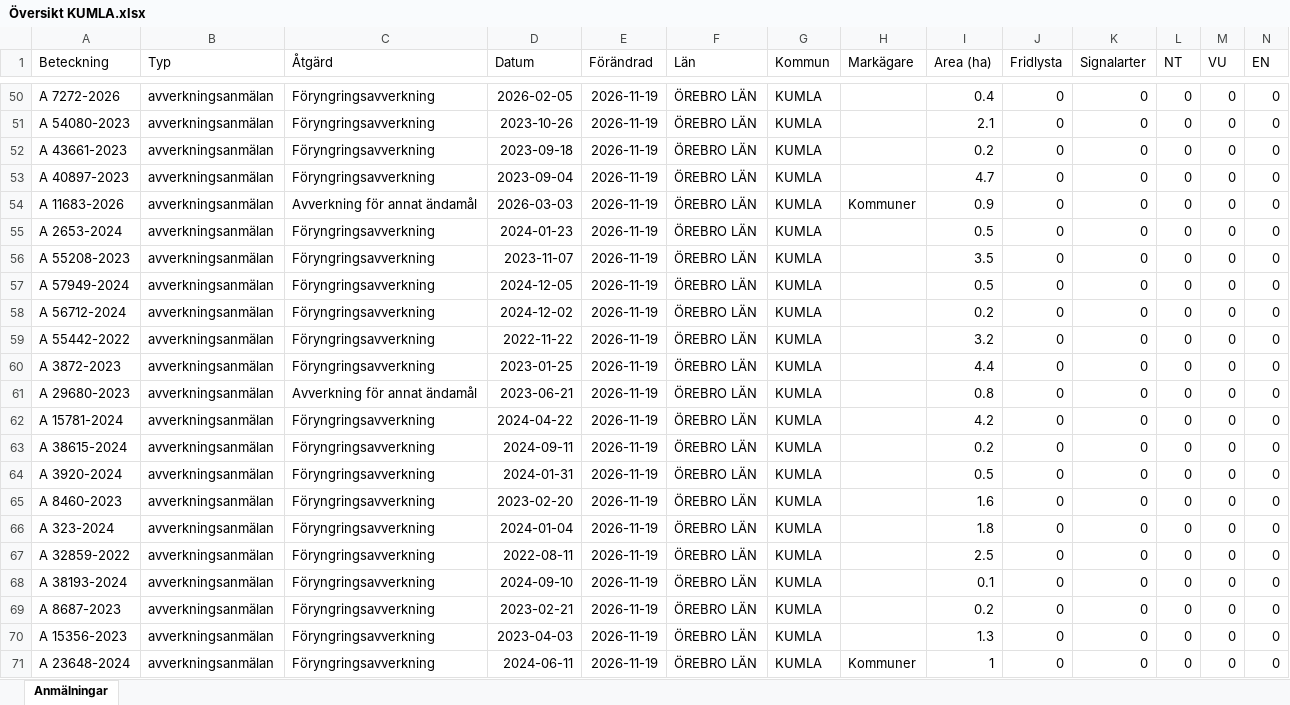
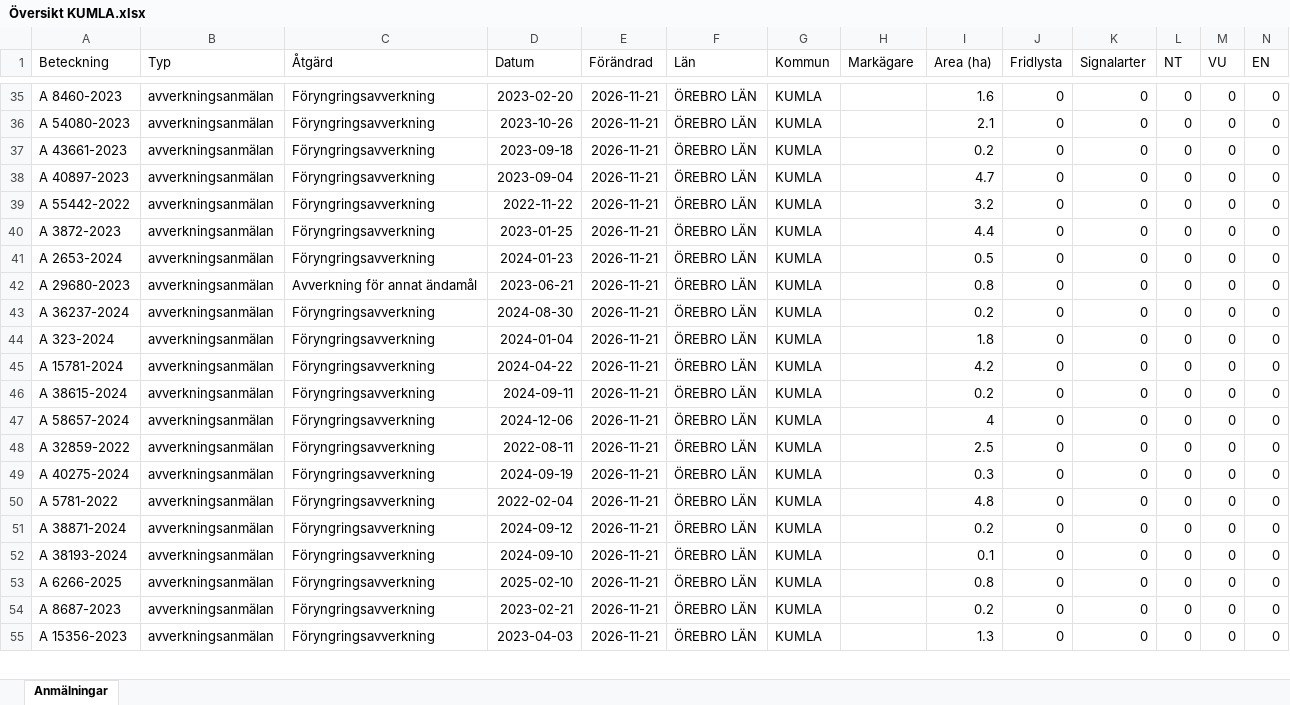
Before and after one commit to klasma/Logging_1881, an Excel workbook: Översikt KUMLA.xlsx, sheet Anmälningar, drawn as a sheet; only a part is shown, gaps mark what is left out; values as stored, in another font and other column widths than the file's, no borders; removed rows and columns are numbered as before the commit, all else as after; rows hold the shown columns only; the diff covers the shown part only; the diff names each change by its address in the sheet, - before the commit and + after, or states it on an @@ line.

```diff
--- a/Översikt KUMLA.xlsx (sheet Anmälningar)
+++ b/Översikt KUMLA.xlsx (sheet Anmälningar)
-A35 (Beteckning): A 7272-2026
+A35 (Beteckning): A 8460-2023
-D35 (Datum): 2026-02-05
+D35 (Datum): 2023-02-20
-E35:E38 (Förändrad): 2026-11-19
+E35:E38 (Förändrad): 2026-11-21
-I35 (Area (ha)): 0.4
+I35 (Area (ha)): 1.6
-row 54: A 11683-2026 | avverkningsanmälan | Avverkning för annat ändamål | 2026-03-03 | 2026-11-19 | ÖREBRO LÄN | KUMLA | Kommuner | 0.9 | 0 | 0 | 0 | 0 | 0
-row 55: A 2653-2024 | avverkningsanmälan | Föryngringsavverkning | 2024-01-23 | 2026-11-19 | ÖREBRO LÄN | KUMLA |  | 0.5 | 0 | 0 | 0 | 0 | 0
-row 56: A 55208-2023 | avverkningsanmälan | Föryngringsavverkning | 2023-11-07 | 2026-11-19 | ÖREBRO LÄN | KUMLA |  | 3.5 | 0 | 0 | 0 | 0 | 0
-row 57: A 57949-2024 | avverkningsanmälan | Föryngringsavverkning | 2024-12-05 | 2026-11-19 | ÖREBRO LÄN | KUMLA |  | 0.5 | 0 | 0 | 0 | 0 | 0
-row 58: A 56712-2024 | avverkningsanmälan | Föryngringsavverkning | 2024-12-02 | 2026-11-19 | ÖREBRO LÄN | KUMLA |  | 0.2 | 0 | 0 | 0 | 0 | 0
-E39:E40 (Förändrad): 2026-11-19
+E39:E40 (Förändrad): 2026-11-21
+row 41: A 2653-2024 | avverkningsanmälan | Föryngringsavverkning | 2024-01-23 | 2026-11-21 | ÖREBRO LÄN | KUMLA |  | 0.5 | 0 | 0 | 0 | 0 | 0
-E42 (Förändrad): 2026-11-19
+E42 (Förändrad): 2026-11-21
+row 43: A 36237-2024 | avverkningsanmälan | Föryngringsavverkning | 2024-08-30 | 2026-11-21 | ÖREBRO LÄN | KUMLA |  | 0.2 | 0 | 0 | 0 | 0 | 0
+row 44: A 323-2024 | avverkningsanmälan | Föryngringsavverkning | 2024-01-04 | 2026-11-21 | ÖREBRO LÄN | KUMLA |  | 1.8 | 0 | 0 | 0 | 0 | 0
-E45:E46 (Förändrad): 2026-11-19
+E45:E46 (Förändrad): 2026-11-21
+row 47: A 58657-2024 | avverkningsanmälan | Föryngringsavverkning | 2024-12-06 | 2026-11-21 | ÖREBRO LÄN | KUMLA |  | 4 | 0 | 0 | 0 | 0 | 0
-A48 (Beteckning): A 3920-2024
+A48 (Beteckning): A 32859-2022
-D48 (Datum): 2024-01-31
+D48 (Datum): 2022-08-11
-E48:E52 (Förändrad): 2026-11-19
+E48:E52 (Förändrad): 2026-11-21
-I48 (Area (ha)): 0.5
+I48 (Area (ha)): 2.5
-A49 (Beteckning): A 8460-2023
+A49 (Beteckning): A 40275-2024
-D49 (Datum): 2023-02-20
+D49 (Datum): 2024-09-19
-I49 (Area (ha)): 1.6
+I49 (Area (ha)): 0.3
-A50 (Beteckning): A 323-2024
+A50 (Beteckning): A 5781-2022
-D50 (Datum): 2024-01-04
+D50 (Datum): 2022-02-04
-I50 (Area (ha)): 1.8
+I50 (Area (ha)): 4.8
-A51 (Beteckning): A 32859-2022
+A51 (Beteckning): A 38871-2024
-D51 (Datum): 2022-08-11
+D51 (Datum): 2024-09-12
-I51 (Area (ha)): 2.5
+I51 (Area (ha)): 0.2
+row 53: A 6266-2025 | avverkningsanmälan | Föryngringsavverkning | 2025-02-10 | 2026-11-21 | ÖREBRO LÄN | KUMLA |  | 0.8 | 0 | 0 | 0 | 0 | 0
-E54:E55 (Förändrad): 2026-11-19
+E54:E55 (Förändrad): 2026-11-21
-row 71: A 23648-2024 | avverkningsanmälan | Föryngringsavverkning | 2024-06-11 | 2026-11-19 | ÖREBRO LÄN | KUMLA | Kommuner | 1 | 0 | 0 | 0 | 0 | 0
```
Also changed, not shown: 26 added rows, 25 removed rows and 41 edited cells elsewhere in this sheet, artfynd/A 15615-2025 artfynd.xlsx, artfynd/A 47794-2026 artfynd.xlsx, 27 other files.
